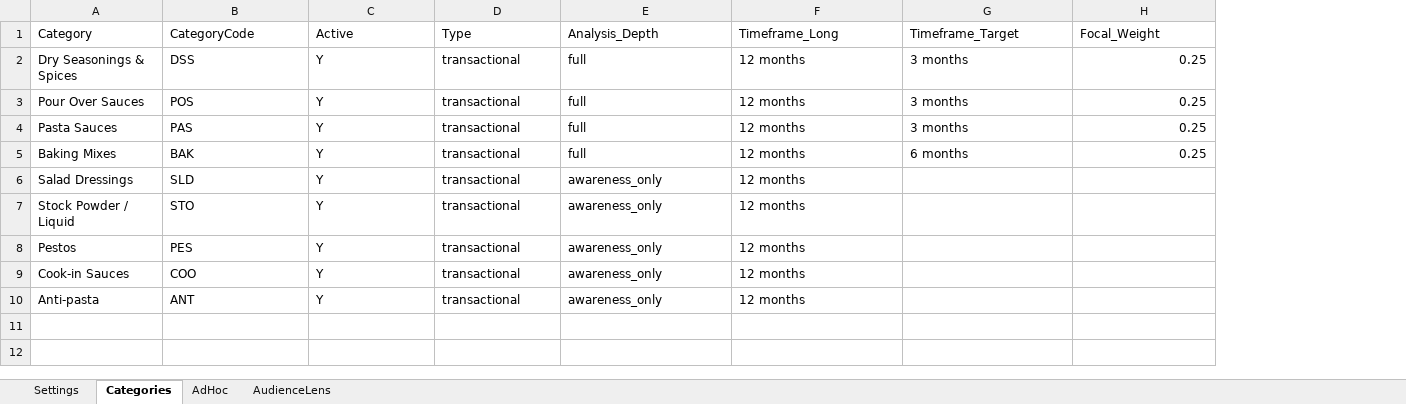
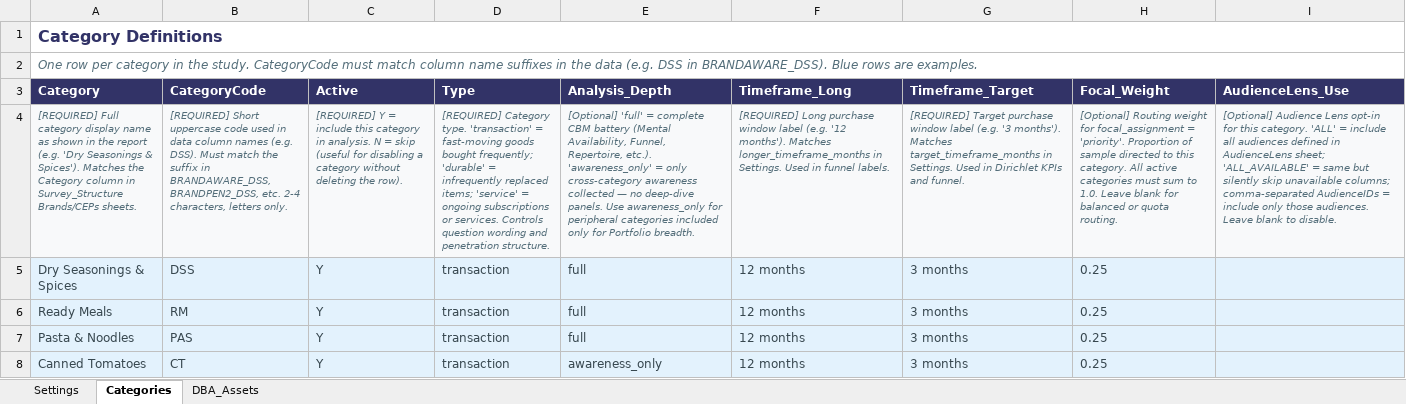
Before and after one commit to DuncanRBrett/Turas, an Excel workbook: modules/brand/templates/Brand_Config_Template.xlsx, sheet Categories, drawn as a sheet; values as stored, in another font and other column widths than the file's, no borders; removed rows and columns are numbered as before the commit, all else as after; the diff names each change by its address in the sheet, - before the commit and + after, or states it on an @@ line.

```diff
--- a/modules/brand/templates/Brand_Config_Template.xlsx (sheet Categories)
+++ b/modules/brand/templates/Brand_Config_Template.xlsx (sheet Categories)
-sheet tab: AdHoc
+sheet tab: DBA_Assets
-sheet tab: AudienceLens
+column I (AudienceLens_Use), empty
+row 1: Category Definitions
+row 2: One row per category in the study. CategoryCode must match column name suffixes in the data (e.g. DSS in BRANDAWARE_DSS). Blue rows are examples.
@@ A3:H3 fill: none → #323367, bold: off → on, text colour: black → #FFFFFF @@
+row 4: [REQUIRED] Full category display name as shown in the report (e.g. 'Dry Seasonings & Spices'). Matches the Category column in Survey_Structure Brands/CEPs sheets. | [REQUIRED] Short uppercase code used in data column names (e.g. DSS). Must match the suffix in BRANDAWARE_DSS, BRANDPEN2_DSS, etc. 2-4 characters, letters only. | [REQUIRED] Y = include this category in analysis. N = skip (useful for disabling a category without deleting the row). | [REQUIRED] Category type. 'transaction' = fast-moving goods bought frequently; 'durable' = infrequently replaced items; 'service' = ongoing subscriptions or services. Controls question wording and penetration structure. | [Optional] 'full' = complete CBM battery (Mental Availability, Funnel, Repertoire, etc.). 'awareness_only' = only cross-category awareness collected — no deep-dive panels. Use awareness_only for peripheral categories included only for Portfolio breadth. | [REQUIRED] Long purchase window label (e.g. '12 months'). Matches longer_timeframe_months in Settings. Used in funnel labels. | [REQUIRED] Target purchase window label (e.g. '3 months'). Matches target_timeframe_months in Settings. Used in Dirichlet KPIs and funnel. | [Optional] Routing weight for focal_assignment = 'priority'. Proportion of sample directed to this category. All active categories must sum to 1.0. Leave blank for balanced or quota routing. | [Optional] Audience Lens opt-in for this category. 'ALL' = include all audiences defined in AudienceLens sheet; 'ALL_AVAILABLE' = same but silently skip unavailable columns; comma-separated AudienceIDs = include only those audiences. Leave blank to disable.
@@ A5:H8 fill: none → #E3F2FD, text colour: black → #37474F @@
-D5:D8 (Type): transactional
+D5:D8 (Type): transaction
-H5:H8 alignment: right
+H5:H8 alignment: left
-A6 (Category): Pour Over Sauces
+A6 (Category): Ready Meals
-B6 (CategoryCode): POS
+B6 (CategoryCode): RM
-A7 (Category): Pasta Sauces
+A7 (Category): Pasta & Noodles
-A8 (Category): Baking Mixes
+A8 (Category): Canned Tomatoes
-B8 (CategoryCode): BAK
+B8 (CategoryCode): CT
-E8 (Analysis_Depth): full
+E8 (Analysis_Depth): awareness_only
-G8 (Timeframe_Target): 6 months
+G8 (Timeframe_Target): 3 months
-row 6: Salad Dressings | SLD | Y | transactional | awareness_only | 12 months
-row 7: Stock Powder / Liquid | STO | Y | transactional | awareness_only | 12 months
-row 8: Pestos | PES | Y | transactional | awareness_only | 12 months
-row 9: Cook-in Sauces | COO | Y | transactional | awareness_only | 12 months
-row 10: Anti-pasta | ANT | Y | transactional | awareness_only | 12 months
```
Also changed, not shown: sheet Settings, sheet DBA_Assets, 2 other files.
